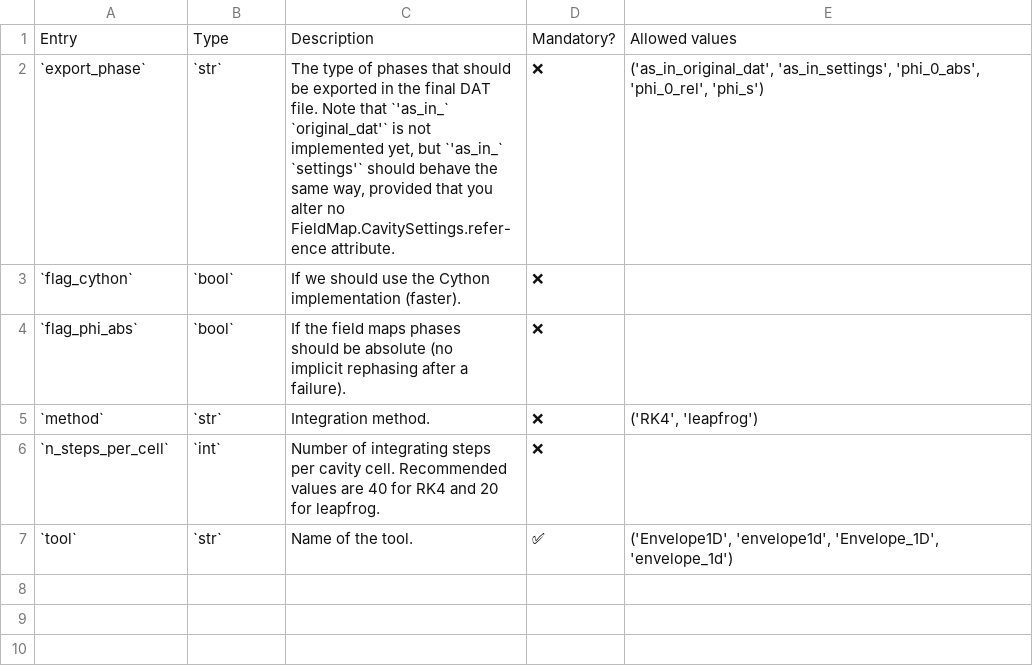
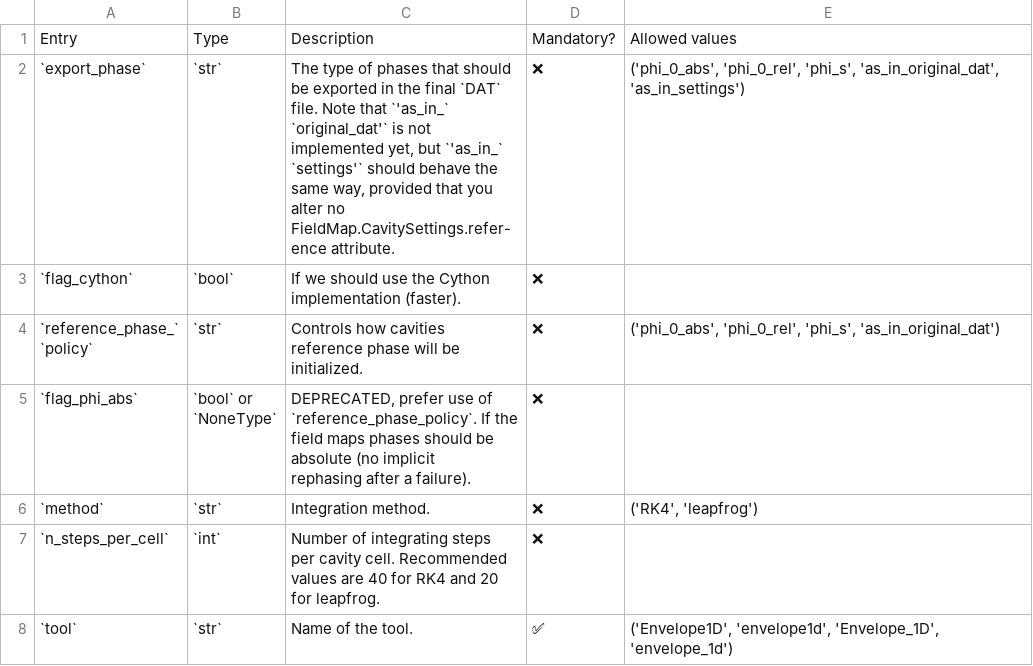
Before and after one commit to AdrienPlacais/LightWin, a CSV file: docs/manual/configuration_entries/beam_calculator_envelope_1d.csv, drawn as a sheet.

Commit message:
implemented more reference phases, can be selected from TOML

```diff
--- a/docs/manual/configuration_entries/beam_calculator_envelope_1d.csv
+++ b/docs/manual/configuration_entries/beam_calculator_envelope_1d.csv
@@ -1,21 +1,21 @@
 Entry,Type,Description,Mandatory?,Allowed values
-`export_phase`,`str`,"The type of phases that should
-
-be exported in the final DAT
-
-file. Note that `'as_in_`
-
-`original_dat'` is not
-
-implemented yet, but `'as_in_`
-
-`settings'` should behave the
-
-same way, provided that you
-
-alter no
-
-FieldMap.CavitySettings.refer-
-
-ence attribute.",❌,"('as_in_original_dat', 'as_in_settings', 'phi_0_abs', 'phi_0_rel', 'phi_s')"
+`export_phase`,`str`,"The type of phases that should
+
+be exported in the final `DAT`
+
+file. Note that `'as_in_`
+
+`original_dat'` is not
+
+implemented yet, but `'as_in_`
+
+`settings'` should behave the
+
+same way, provided that you
+
+alter no
+
+FieldMap.CavitySettings.refer-
+
+ence attribute.",❌,"('phi_0_abs', 'phi_0_rel', 'phi_s', 'as_in_original_dat', 'as_in_settings')"
 `flag_cython`,`bool`,"If we should use the Cython
@@ -23,9 +23,20 @@ ence attribute.",❌,"('as_in_original_dat', 'as_in_settings', 'phi_0_abs', 'phi
 implementation (faster).",❌,
-`flag_phi_abs`,`bool`,"If the field maps phases
-
-should be absolute (no
-
-implicit rephasing after a
-
-failure).",❌,
+"`reference_phase_`
+
+`policy`",`str`,"Controls how cavities
+
+reference phase will be
+
+initialized.",❌,"('phi_0_abs', 'phi_0_rel', 'phi_s', 'as_in_original_dat')"
+`flag_phi_abs`,"`bool` or
+
+`NoneType`","DEPRECATED, prefer use of
+
+`reference_phase_policy`. If the
+
+field maps phases should be
+
+absolute (no implicit
+
+rephasing after a failure).",❌,
 `method`,`str`,Integration method.,❌,"('RK4', 'leapfrog')"
```
Also changed, not shown: docs/manual/configuration_entries/beam_calculator_envelope_3d.csv, docs/manual/configuration_entries/beam_calculator_tracewin.csv, 39 other files.
